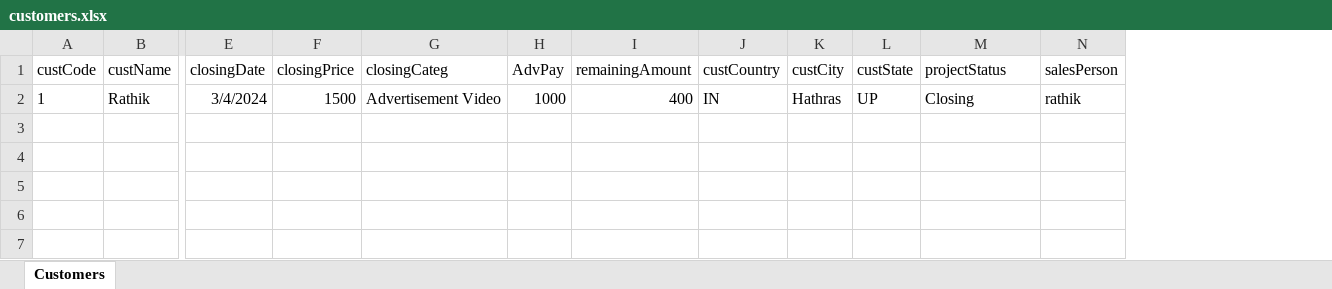
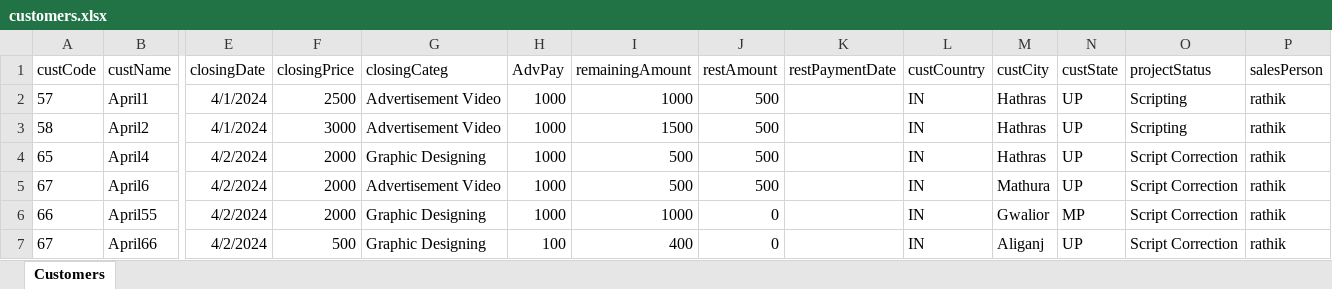
Before and after one commit to rathikpratap/admixbackend, an Excel workbook: customers.xlsx, sheet Customers, drawn as a sheet; only a part is shown, gaps mark what is left out; values as stored, in another font and other column widths than the file's, no borders; removed rows and columns are numbered as before the commit, all else as after; rows hold the shown columns only; the diff names each change by its address in the sheet, - before the commit and + after, or states it on an @@ line.

Commit message:
sales team commit

```diff
--- a/customers.xlsx (sheet Customers)
+++ b/customers.xlsx (sheet Customers)
+column J (restAmount), empty
+column K (restPaymentDate), empty
-row 2: 1 | Rathik | 3/4/2024 | 1500 | Advertisement Video | 1000 | 400 | IN | Hathras | UP | Closing | rathik
+row 2: 57 | April1 | 4/1/2024 | 2500 | Advertisement Video | 1000 | 1000 | 500 |  | IN | Hathras | UP | Scripting | rathik
+row 3: 58 | April2 | 4/1/2024 | 3000 | Advertisement Video | 1000 | 1500 | 500 |  | IN | Hathras | UP | Scripting | rathik
+row 4: 65 | April4 | 4/2/2024 | 2000 | Graphic Designing | 1000 | 500 | 500 |  | IN | Hathras | UP | Script Correction | rathik
+row 5: 67 | April6 | 4/2/2024 | 2000 | Advertisement Video | 1000 | 500 | 500 |  | IN | Mathura | UP | Script Correction | rathik
+row 6: 66 | April55 | 4/2/2024 | 2000 | Graphic Designing | 1000 | 1000 | 0 |  | IN | Gwalior | MP | Script Correction | rathik
+row 7: 67 | April66 | 4/2/2024 | 500 | Graphic Designing | 100 | 400 | 0 |  | IN | Aliganj | UP | Script Correction | rathik
```
Also changed, not shown: 7 other files.
